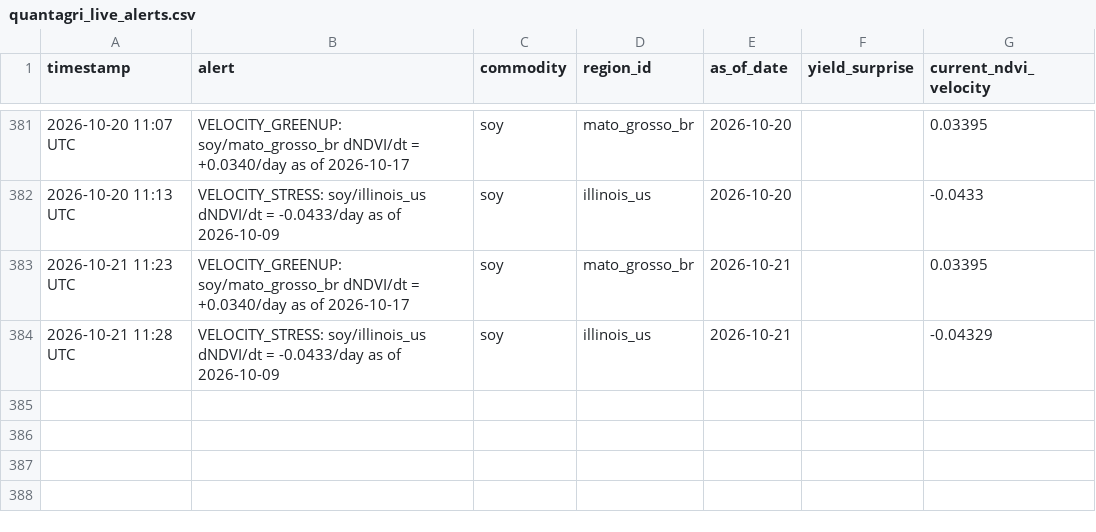
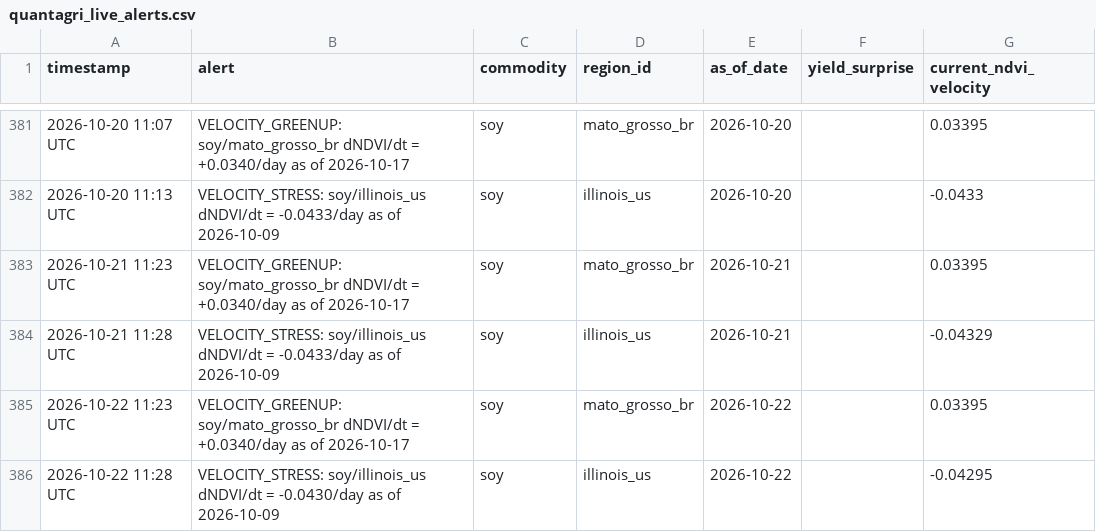
Before and after one commit to rmkenv/quantag, a CSV file: quantagri_live/quantagri_live_alerts.csv, drawn as a sheet; only a part is shown, gaps mark what is left out.

```diff
--- a/quantagri_live/quantagri_live_alerts.csv
+++ b/quantagri_live/quantagri_live_alerts.csv
@@ -384 +384,3 @@ timestamp,alert,commodity,region_id,as_of_date,yield_surprise,current_ndvi_veloc
 2026-10-21 11:28 UTC,VELOCITY_STRESS: soy/illinois_us dNDVI/dt = -0.0433/day as of 2026-10-09,soy,illinois_us,2026-10-21,,-0.04329
+2026-10-22 11:23 UTC,VELOCITY_GREENUP: soy/mato_grosso_br dNDVI/dt = +0.0340/day as of 2026-10-17,soy,mato_grosso_br,2026-10-22,,0.03395
+2026-10-22 11:28 UTC,VELOCITY_STRESS: soy/illinois_us dNDVI/dt = -0.0430/day as of 2026-10-09,soy,illinois_us,2026-10-22,,-0.04295
```
Also changed, not shown: quantagri_live/quantagri_live_results.csv, quantagri_live/quantagri_signal_scorecard.csv.
